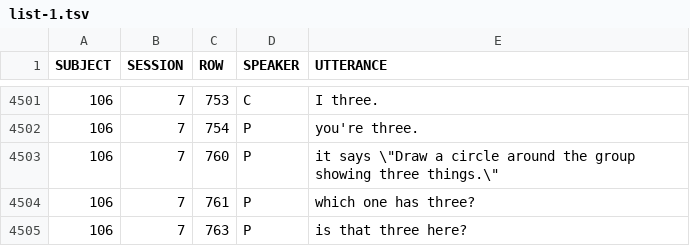
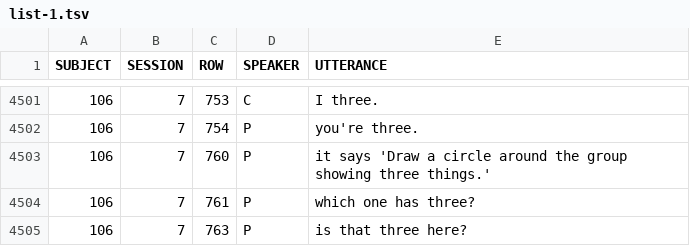
Before and after one commit to joyrexus/ldp, a TSV file: reports/lori/09-27-13/list-1.tsv, drawn as a sheet; only a part is shown, gaps mark what is left out.

```diff
--- a/reports/lori/09-27-13/list-1.tsv
+++ b/reports/lori/09-27-13/list-1.tsv
@@ -4502,3 +4502,3 @@ SUBJECT	SESSION	ROW	SPEAKER	UTTERANCE
 106	7	754	P	you're three.
-106	7	760	P	it says \"Draw a circle around the group showing three things.\"
+106	7	760	P	it says 'Draw a circle around the group showing three things.'
 106	7	761	P	which one has three?
```
Also changed, not shown: reports/lori/09-27-13/list-2.tsv.
